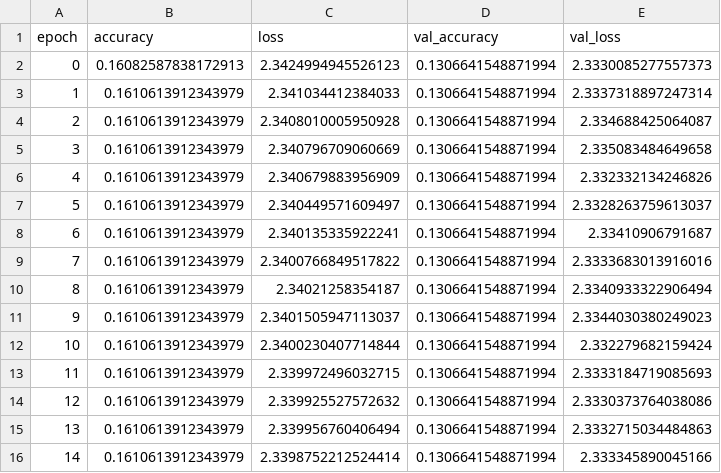
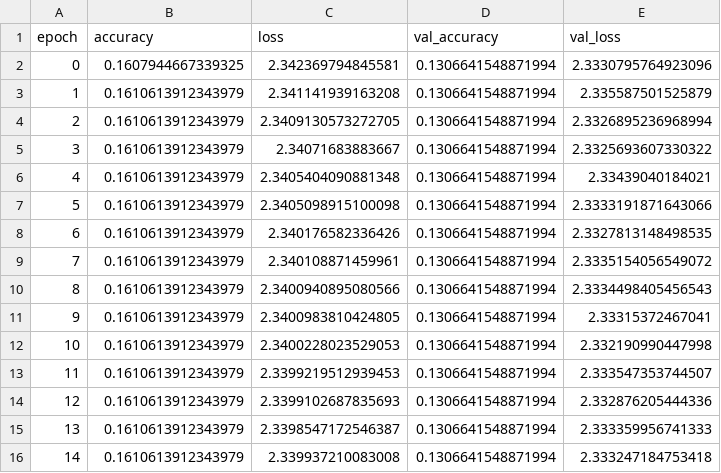
Before and after one commit to JackMaguire/Robots, a CSV file: pretraining/first_model/training_log.csv, drawn as a sheet; only a part is shown; the diff covers the shown part only.

```diff
--- a/pretraining/first_model/training_log.csv
+++ b/pretraining/first_model/training_log.csv
@@ -1,16 +1,16 @@
 epoch,accuracy,loss,val_accuracy,val_loss
-0,0.16082587838172913,2.3424994945526123,0.1306641548871994,2.3330085277557373
-1,0.1610613912343979,2.341034412384033,0.1306641548871994,2.3337318897247314
-2,0.1610613912343979,2.3408010005950928,0.1306641548871994,2.334688425064087
-3,0.1610613912343979,2.340796709060669,0.1306641548871994,2.335083484649658
-4,0.1610613912343979,2.340679883956909,0.1306641548871994,2.332332134246826
-5,0.1610613912343979,2.340449571609497,0.1306641548871994,2.3328263759613037
-6,0.1610613912343979,2.340135335922241,0.1306641548871994,2.33410906791687
-7,0.1610613912343979,2.3400766849517822,0.1306641548871994,2.3333683013916016
-8,0.1610613912343979,2.34021258354187,0.1306641548871994,2.3340933322906494
-9,0.1610613912343979,2.3401505947113037,0.1306641548871994,2.3344030380249023
-10,0.1610613912343979,2.3400230407714844,0.1306641548871994,2.332279682159424
-11,0.1610613912343979,2.339972496032715,0.1306641548871994,2.3333184719085693
-12,0.1610613912343979,2.339925527572632,0.1306641548871994,2.3330373764038086
-13,0.1610613912343979,2.339956760406494,0.1306641548871994,2.3332715034484863
-14,0.1610613912343979,2.3398752212524414,0.1306641548871994,2.333345890045166
+0,0.1607944667339325,2.342369794845581,0.1306641548871994,2.3330795764923096
+1,0.1610613912343979,2.341141939163208,0.1306641548871994,2.335587501525879
+2,0.1610613912343979,2.3409130573272705,0.1306641548871994,2.3326895236968994
+3,0.1610613912343979,2.34071683883667,0.1306641548871994,2.3325693607330322
+4,0.1610613912343979,2.3405404090881348,0.1306641548871994,2.33439040184021
+5,0.1610613912343979,2.3405098915100098,0.1306641548871994,2.3333191871643066
+6,0.1610613912343979,2.340176582336426,0.1306641548871994,2.3327813148498535
+7,0.1610613912343979,2.340108871459961,0.1306641548871994,2.3335154056549072
+8,0.1610613912343979,2.3400940895080566,0.1306641548871994,2.3334498405456543
+9,0.1610613912343979,2.3400983810424805,0.1306641548871994,2.33315372467041
+10,0.1610613912343979,2.3400228023529053,0.1306641548871994,2.332190990447998
+11,0.1610613912343979,2.3399219512939453,0.1306641548871994,2.333547353744507
+12,0.1610613912343979,2.3399102687835693,0.1306641548871994,2.332876205444336
+13,0.1610613912343979,2.3398547172546387,0.1306641548871994,2.333359956741333
+14,0.1610613912343979,2.339937210083008,0.1306641548871994,2.333247184753418
```
Also changed, not shown: 12 edited cells elsewhere in this file, 2 other files.
